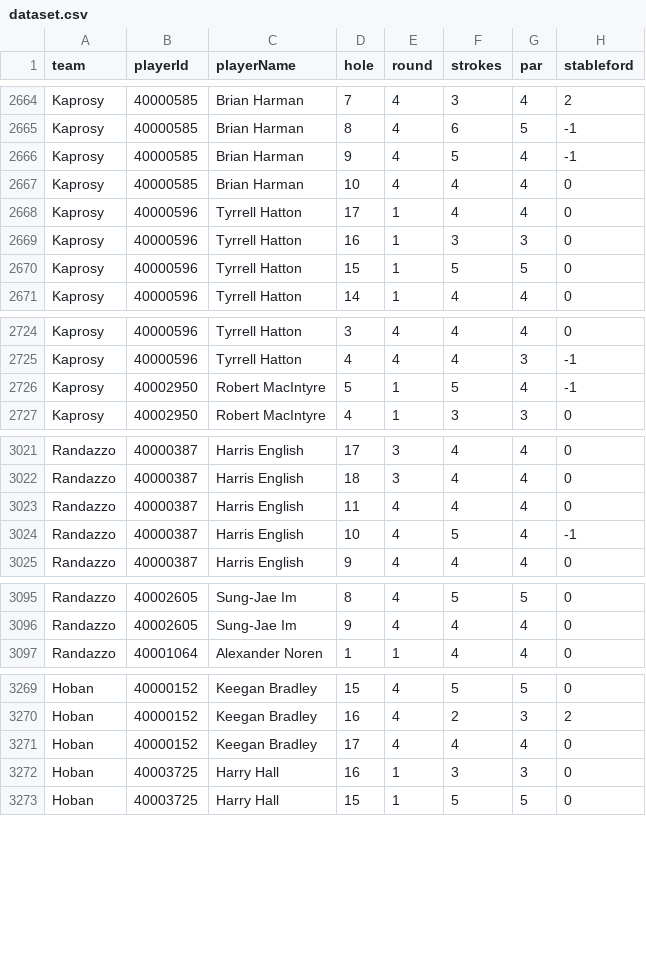
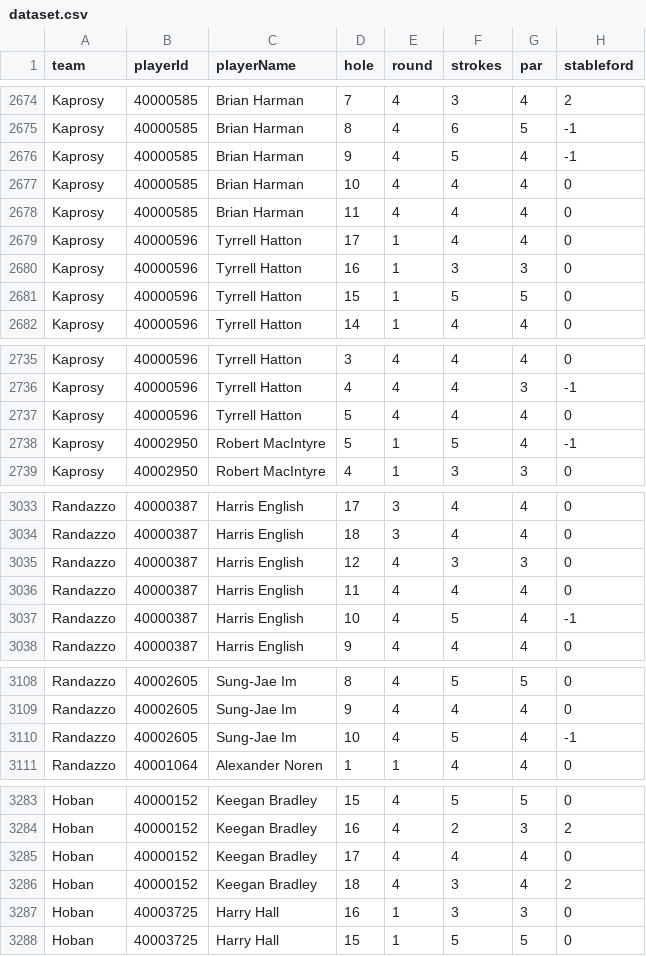
Before and after one commit to BrewingTB/Mastayers26, a CSV file: data/dataset.csv, drawn as a sheet; only a part is shown, gaps mark what is left out; the diff covers the shown part only.

```diff
--- a/data/dataset.csv
+++ b/data/dataset.csv
@@ -2667,2 +2677,3 @@ Kaprosy,40000585,Brian Harman,9,4,5,4,-1
 Kaprosy,40000585,Brian Harman,10,4,4,4,0
+Kaprosy,40000585,Brian Harman,11,4,4,4,0
 Kaprosy,40000596,Tyrrell Hatton,17,1,4,4,0
@@ -2725,2 +2736,3 @@ Kaprosy,40000596,Tyrrell Hatton,3,4,4,4,0
 Kaprosy,40000596,Tyrrell Hatton,4,4,4,3,-1
+Kaprosy,40000596,Tyrrell Hatton,5,4,4,4,0
 Kaprosy,40002950,Robert MacIntyre,5,1,5,4,-1
@@ -3022,2 +3034,3 @@ Randazzo,40000387,Harris English,17,3,4,4,0
 Randazzo,40000387,Harris English,18,3,4,4,0
+Randazzo,40000387,Harris English,12,4,3,3,0
 Randazzo,40000387,Harris English,11,4,4,4,0
@@ -3096,2 +3109,3 @@ Randazzo,40002605,Sung-Jae Im,8,4,5,5,0
 Randazzo,40002605,Sung-Jae Im,9,4,4,4,0
+Randazzo,40002605,Sung-Jae Im,10,4,5,4,-1
 Randazzo,40001064,Alexander Noren,1,1,4,4,0
@@ -3271,2 +3285,3 @@ Hoban,40000152,Keegan Bradley,16,4,2,3,2
 Hoban,40000152,Keegan Bradley,17,4,4,4,0
+Hoban,40000152,Keegan Bradley,18,4,3,4,2
 Hoban,40003725,Harry Hall,16,1,3,3,0
```
Also changed, not shown: 18 added rows elsewhere in this file, 3 other files.
